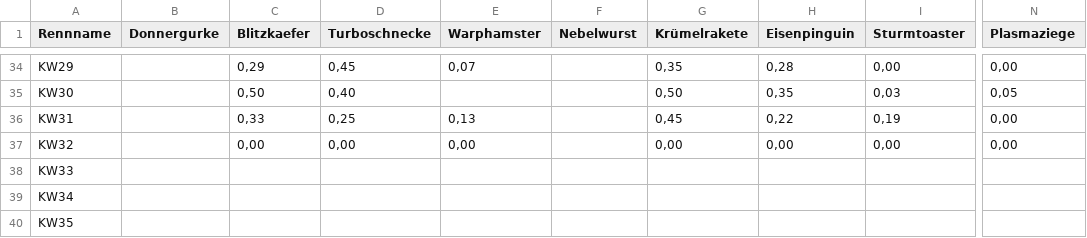
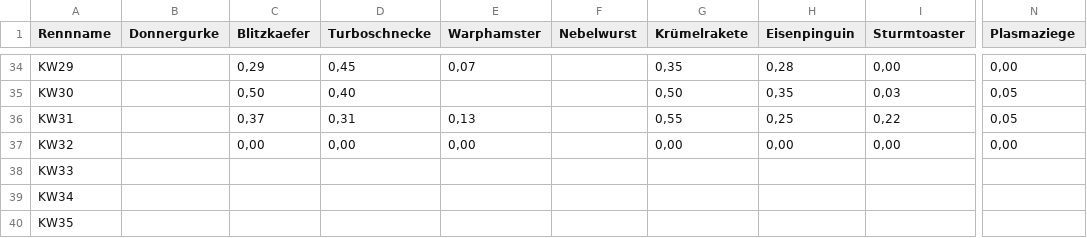
Before and after one commit to christianknoll-create/workflows, a TSV file: daten.tsv, drawn as a sheet; only a part is shown, gaps mark what is left out; the diff names each change by its address in the sheet, - before the commit and + after, or states it on an @@ line.

```diff
--- a/daten.tsv
+++ b/daten.tsv
-C36 (Blitzkaefer): 0,33
+C36 (Blitzkaefer): 0,37
-D36 (Turboschnecke): 0,25
+D36 (Turboschnecke): 0,31
-G36 (Krümelrakete): 0,45
+G36 (Krümelrakete): 0,55
-H36 (Eisenpinguin): 0,22
+H36 (Eisenpinguin): 0,25
-I36 (Sturmtoaster): 0,19
+I36 (Sturmtoaster): 0,22
-N36 (Plasmaziege): 0,00
+N36 (Plasmaziege): 0,05
```
